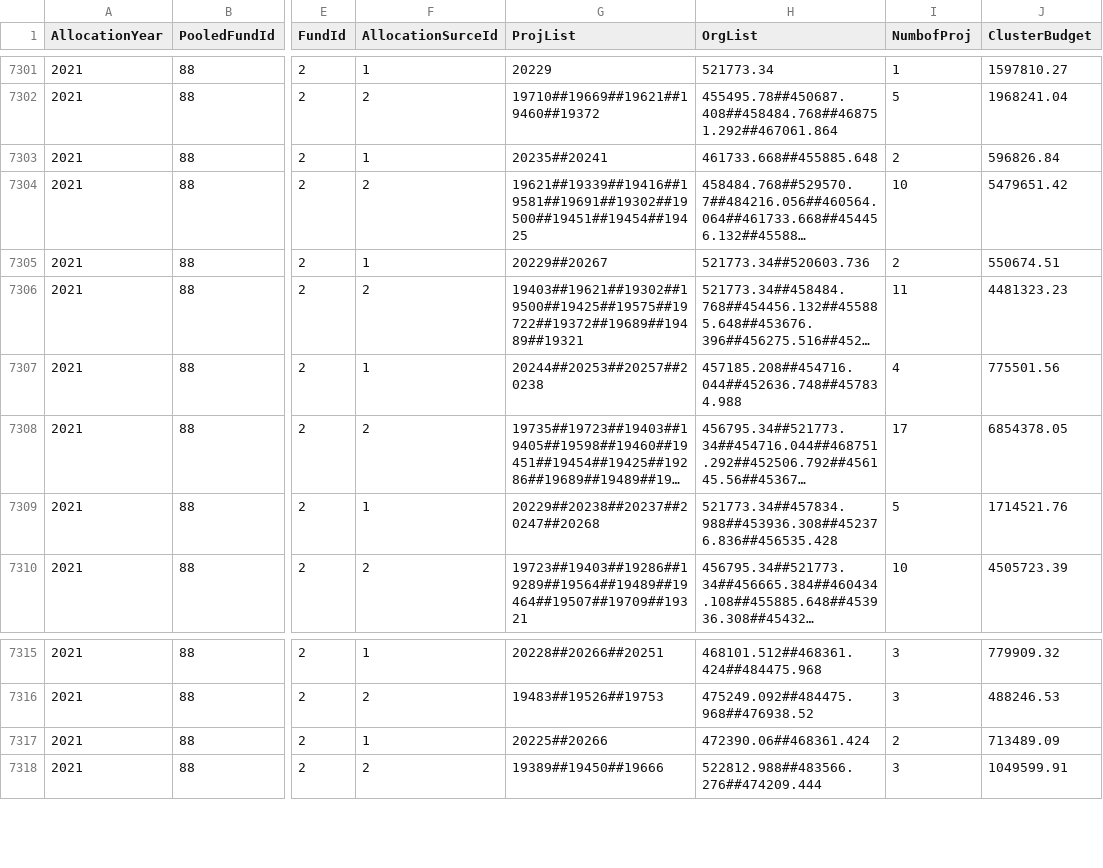
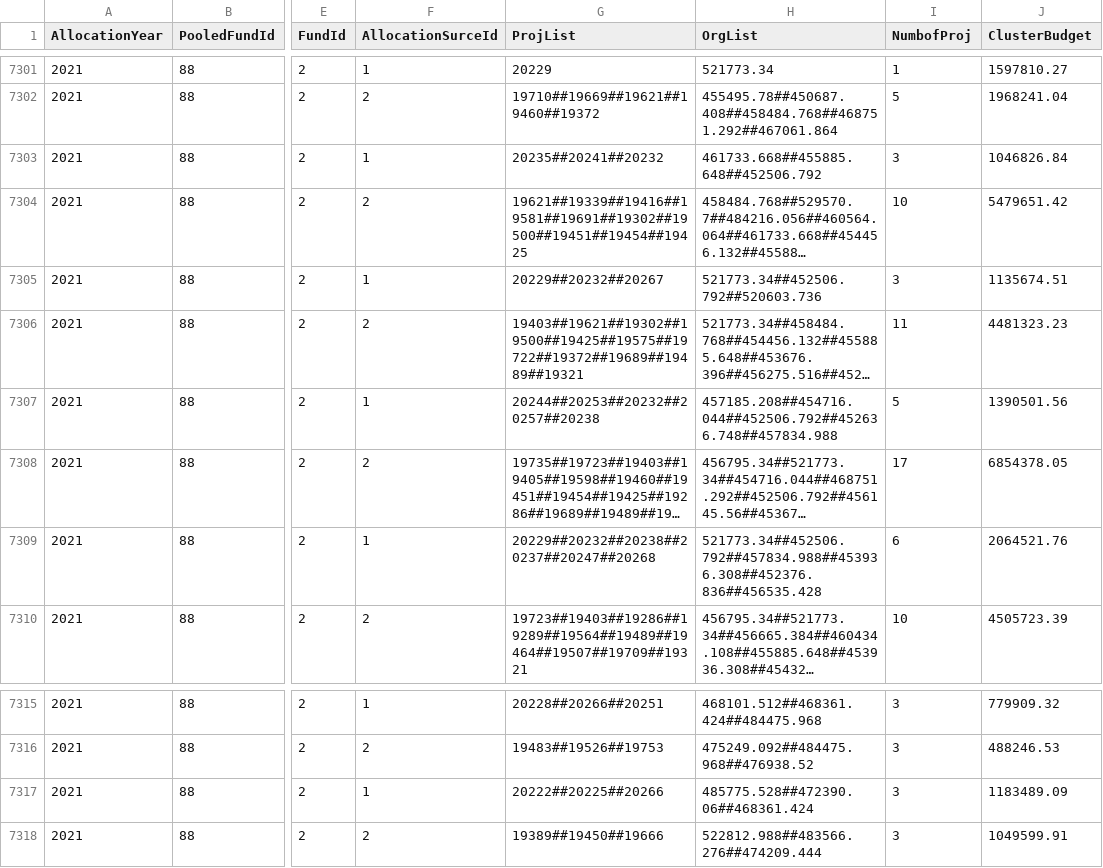
Before and after one commit to CBPFGMS/pfbi-data, a CSV file: allocationSummary.csv, drawn as a sheet; only a part is shown, gaps mark what is left out; long unchanged cells end in …; the diff names each change by its address in the sheet, - before the commit and + after, or states it on an @@ line.

```diff
--- a/allocationSummary.csv
+++ b/allocationSummary.csv
-G7303 (ProjList): 20235##20241
+G7303 (ProjList): 20235##20241##20232
-H7303 (OrgList): 461733.668##455885.648
+H7303 (OrgList): 461733.668##455885.648##452506.792
-I7303 (NumbofProj): 2
+I7303 (NumbofProj): 3
-J7303 (ClusterBudget): 596826.84
+J7303 (ClusterBudget): 1046826.84
-G7305 (ProjList): 20229##20267
+G7305 (ProjList): 20229##20232##20267
-H7305 (OrgList): 521773.34##520603.736
+H7305 (OrgList): 521773.34##452506.792##520603.736
-I7305 (NumbofProj): 2
+I7305 (NumbofProj): 3
-J7305 (ClusterBudget): 550674.51
+J7305 (ClusterBudget): 1135674.51
-G7307 (ProjList): 20244##20253##20257##20238
+G7307 (ProjList): 20244##20253##20232##20257##20238
-H7307 (OrgList): 457185.208##454716.044##452636.748##457834.988
+H7307 (OrgList): 457185.208##454716.044##452506.792##452636.748##457834.988
-I7307 (NumbofProj): 4
+I7307 (NumbofProj): 5
-J7307 (ClusterBudget): 775501.56
+J7307 (ClusterBudget): 1390501.56
-G7309 (ProjList): 20229##20238##20237##20247##20268
+G7309 (ProjList): 20229##20232##20238##20237##20247##20268
-H7309 (OrgList): 521773.34##457834.988##453936.308##452376.836##456535.428
+H7309 (OrgList): 521773.34##452506.792##457834.988##453936.308##452376.836##456535.428
-I7309 (NumbofProj): 5
+I7309 (NumbofProj): 6
-J7309 (ClusterBudget): 1714521.76
+J7309 (ClusterBudget): 2064521.76
-G7317 (ProjList): 20225##20266
+G7317 (ProjList): 20222##20225##20266
-H7317 (OrgList): 472390.06##468361.424
+H7317 (OrgList): 485775.528##472390.06##468361.424
-I7317 (NumbofProj): 2
+I7317 (NumbofProj): 3
-J7317 (ClusterBudget): 713489.09
+J7317 (ClusterBudget): 1183489.09
```
Also changed, not shown: allocationSummarySankey.csv, contributionbycerfcbpf.csv, 4 other files.
